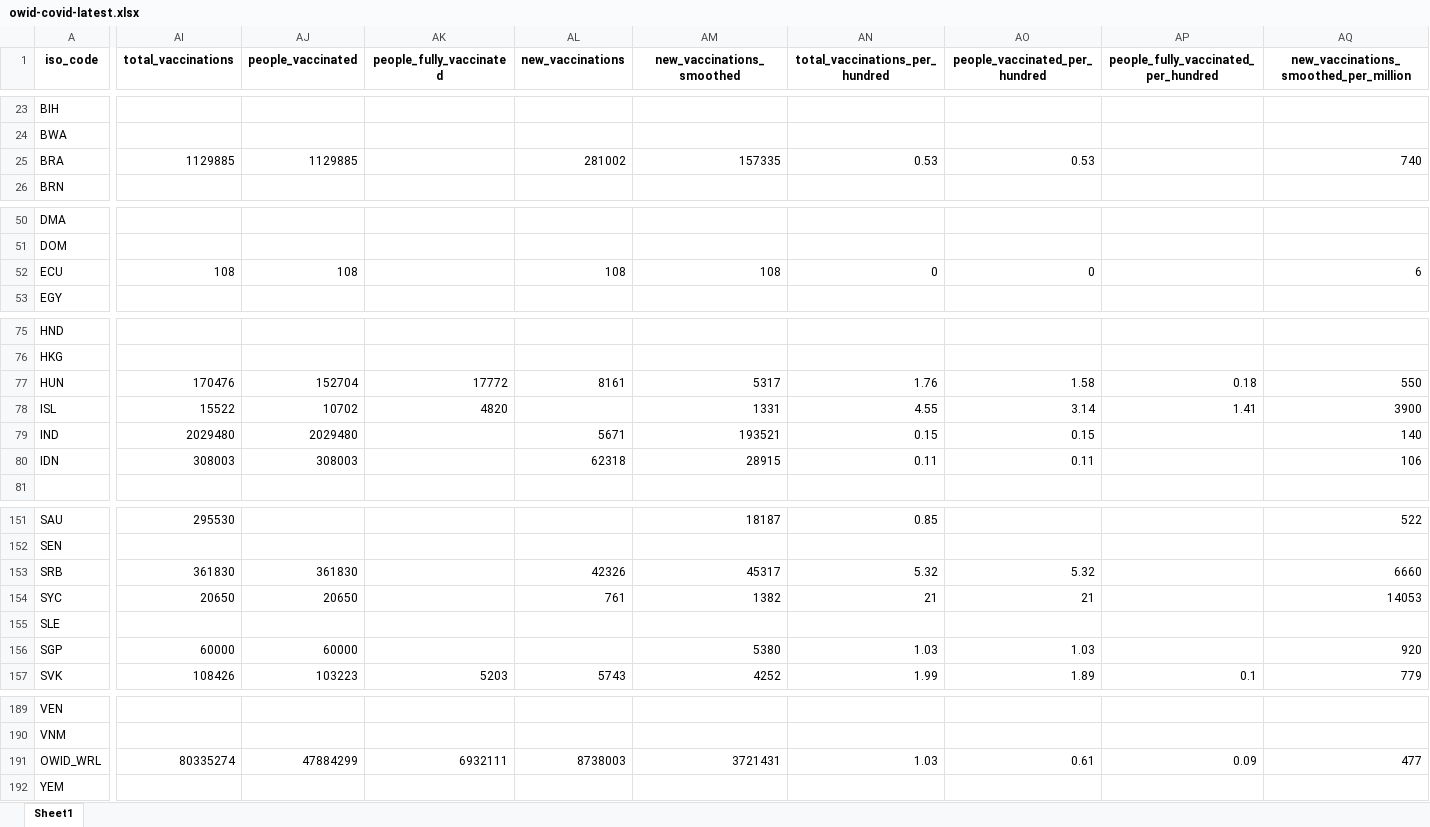
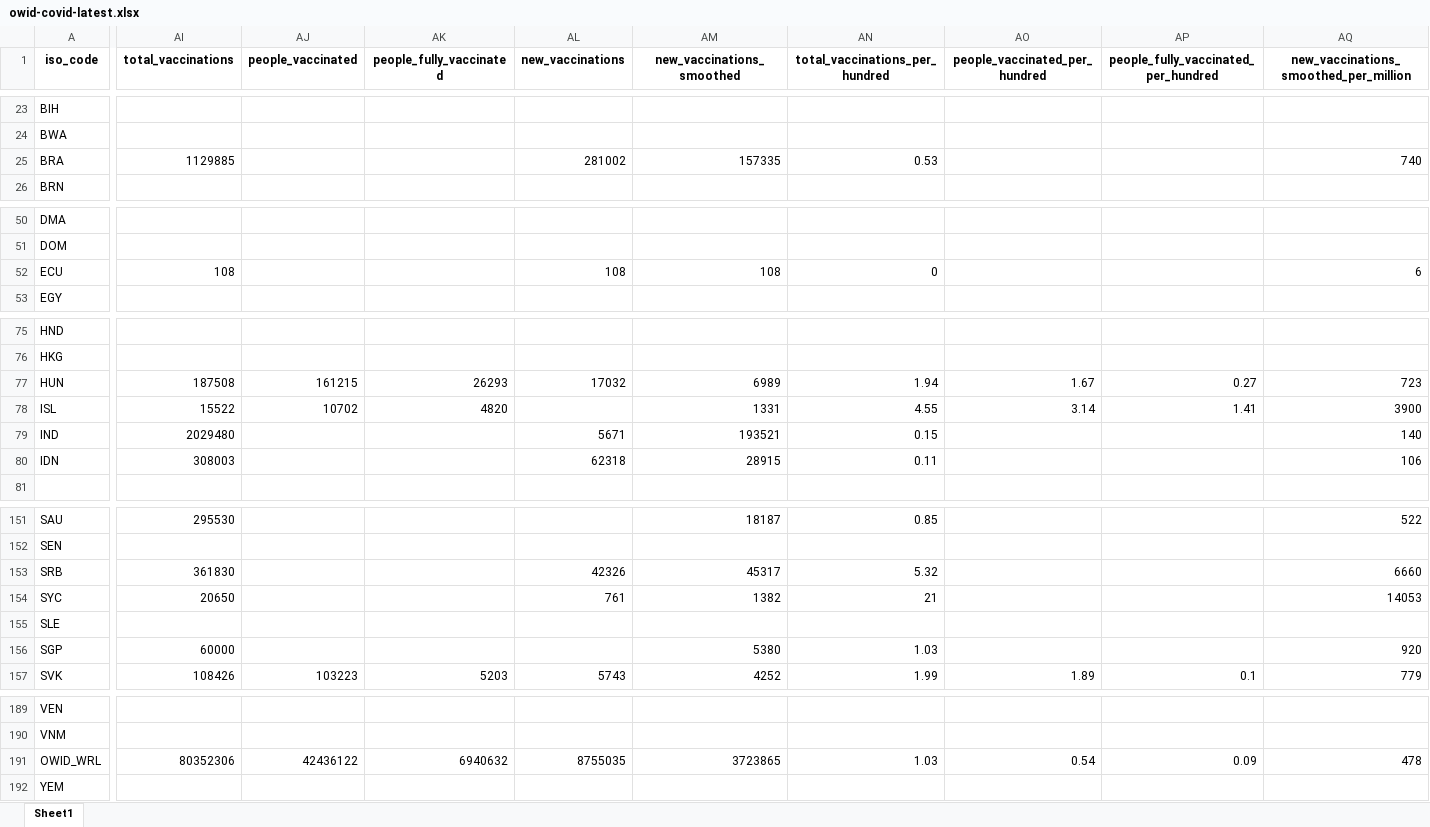
Before and after one commit to owid/covid-19-data, an Excel workbook: public/data/latest/owid-covid-latest.xlsx, sheet Sheet1, drawn as a sheet; only a part is shown, gaps mark what is left out; values as stored, in another font and other column widths than the file's, no borders; the diff covers the shown part only; the diff names each change by its address in the sheet, - before the commit and + after, or states it on an @@ line.

Commit message:
Vaccination update

```diff
--- a/public/data/latest/owid-covid-latest.xlsx (sheet Sheet1)
+++ b/public/data/latest/owid-covid-latest.xlsx (sheet Sheet1)
-AJ25 (people_vaccinated): 1129885
+AJ25 (people_vaccinated): (empty)
-AO25 (people_vaccinated_per_hundred): 0.53
+AO25 (people_vaccinated_per_hundred): (empty)
-AJ52 (people_vaccinated): 108
+AJ52 (people_vaccinated): (empty)
-AO52 (people_vaccinated_per_hundred): 0
+AO52 (people_vaccinated_per_hundred): (empty)
-AI77 (total_vaccinations): 170476
+AI77 (total_vaccinations): 187508
-AJ77 (people_vaccinated): 152704
+AJ77 (people_vaccinated): 161215
-AK77 (people_fully_vaccinated): 17772
+AK77 (people_fully_vaccinated): 26293
-AL77 (new_vaccinations): 8161
+AL77 (new_vaccinations): 17032
-AM77 (new_vaccinations_smoothed): 5317
+AM77 (new_vaccinations_smoothed): 6989
-AN77 (total_vaccinations_per_hundred): 1.76
+AN77 (total_vaccinations_per_hundred): 1.94
-AO77 (people_vaccinated_per_hundred): 1.58
+AO77 (people_vaccinated_per_hundred): 1.67
-AP77: 0.18
+AP77: 0.27
-AQ77: 550
+AQ77: 723
-AJ79 (people_vaccinated): 2029480
+AJ79 (people_vaccinated): (empty)
-AO79 (people_vaccinated_per_hundred): 0.15
+AO79 (people_vaccinated_per_hundred): (empty)
-AJ80 (people_vaccinated): 308003
+AJ80 (people_vaccinated): (empty)
-AO80 (people_vaccinated_per_hundred): 0.11
+AO80 (people_vaccinated_per_hundred): (empty)
-AJ153 (people_vaccinated): 361830
+AJ153 (people_vaccinated): (empty)
-AO153 (people_vaccinated_per_hundred): 5.32
+AO153 (people_vaccinated_per_hundred): (empty)
-AJ154 (people_vaccinated): 20650
+AJ154 (people_vaccinated): (empty)
-AO154 (people_vaccinated_per_hundred): 21
+AO154 (people_vaccinated_per_hundred): (empty)
-AJ156 (people_vaccinated): 60000
+AJ156 (people_vaccinated): (empty)
-AO156 (people_vaccinated_per_hundred): 1.03
+AO156 (people_vaccinated_per_hundred): (empty)
-AI191 (total_vaccinations): 80335274
+AI191 (total_vaccinations): 80352306
-AJ191 (people_vaccinated): 47884299
+AJ191 (people_vaccinated): 42436122
-AK191 (people_fully_vaccinated): 6932111
+AK191 (people_fully_vaccinated): 6940632
-AL191 (new_vaccinations): 8738003
+AL191 (new_vaccinations): 8755035
-AM191 (new_vaccinations_smoothed): 3721431
+AM191 (new_vaccinations_smoothed): 3723865
-AO191 (people_vaccinated_per_hundred): 0.61
+AO191 (people_vaccinated_per_hundred): 0.54
-AQ191: 477
+AQ191: 478
```
Also changed, not shown: 6 edited cells elsewhere in this sheet, 22 other files.
